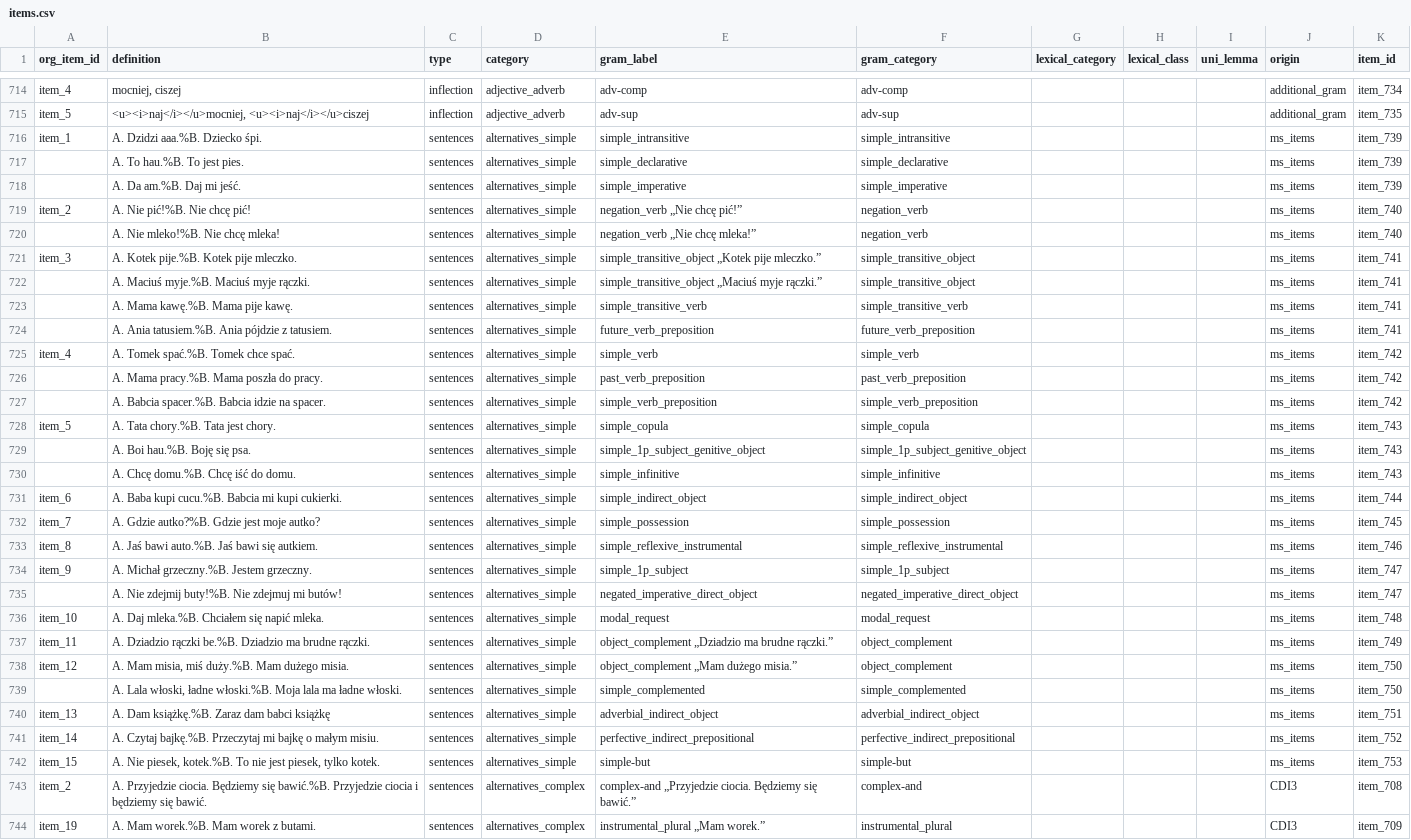
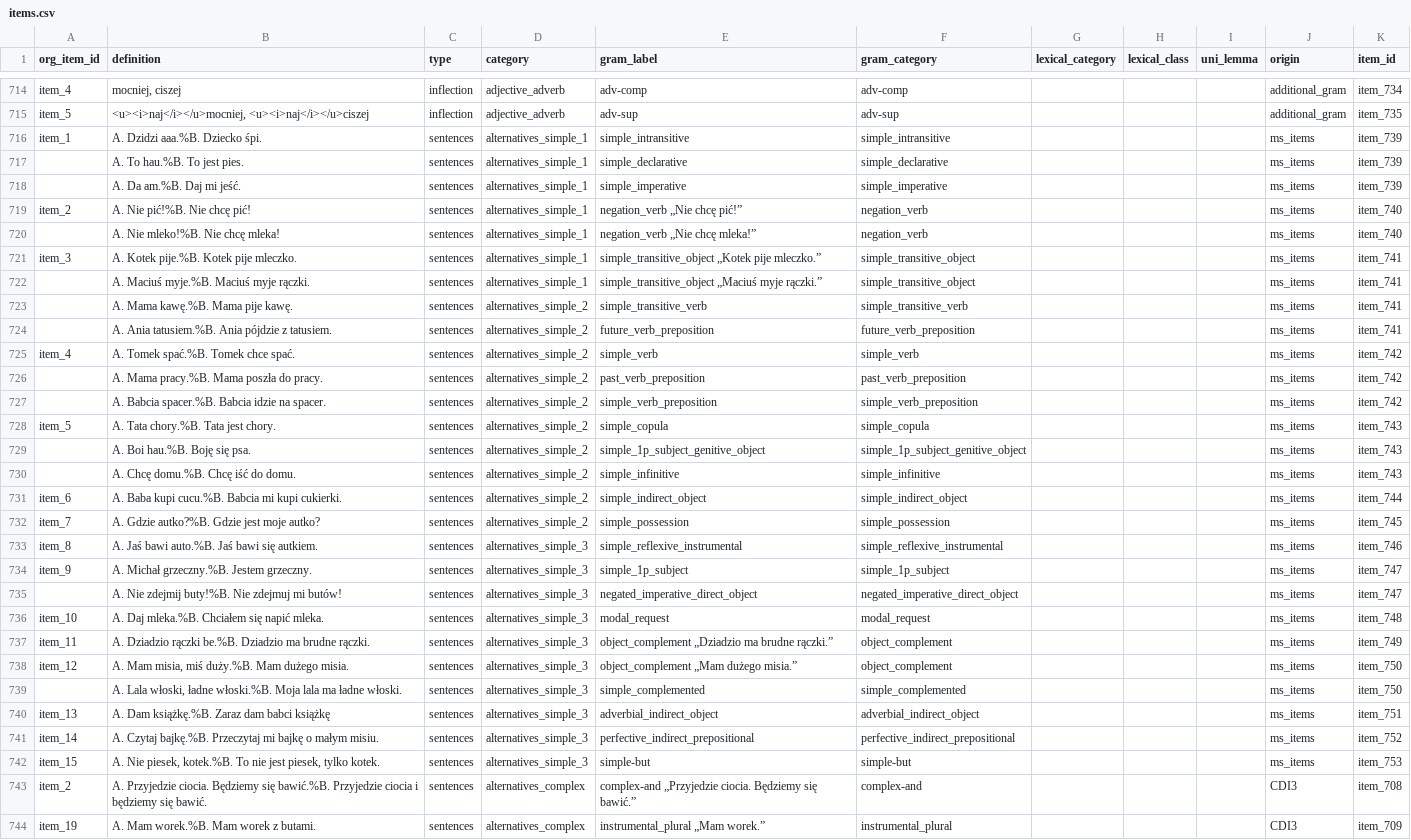
Before and after one commit to pikrol/CDI-online, a CSV file: www/languages/pl/forms/static/ws-gram-p2/items.csv, drawn as a sheet; only a part is shown, gaps mark what is left out; the diff names each change by its address in the sheet, - before the commit and + after, or states it on an @@ line.

Commit message:
Complexity alternatives regrouped Was 15+10, is 7+10+10+10: more items, more pages & first page shorter because of longText

```diff
--- a/www/languages/pl/forms/static/ws-gram-p2/items.csv
+++ b/www/languages/pl/forms/static/ws-gram-p2/items.csv
-D716:D722 (category): alternatives_simple
+D716:D722 (category): alternatives_simple_1
-D723:D732 (category): alternatives_simple
+D723:D732 (category): alternatives_simple_2
-D733:D742 (category): alternatives_simple
+D733:D742 (category): alternatives_simple_3
```
Also changed, not shown: www/languages/pl/forms/static/ws-gram-p2/translations.csv.
